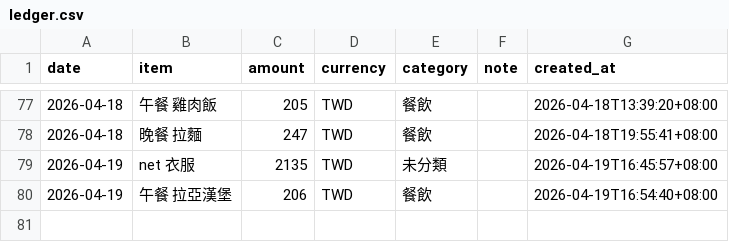
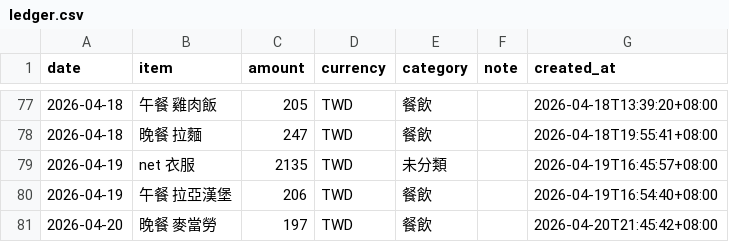
Before and after one commit to yuming920619-svg/Myhermesagi, a CSV file: bookkeeping/ledger.csv, drawn as a sheet; only a part is shown, gaps mark what is left out; the diff names each change by its address in the sheet, - before the commit and + after, or states it on an @@ line.

```diff
--- a/bookkeeping/ledger.csv
+++ b/bookkeeping/ledger.csv
+row 81: 2026-04-20 | 晚餐 麥當勞 | 197 | TWD | 餐飲 |  | 2026-04-20T21:45:42+08:00
```
Also changed, not shown: 1 other file.
